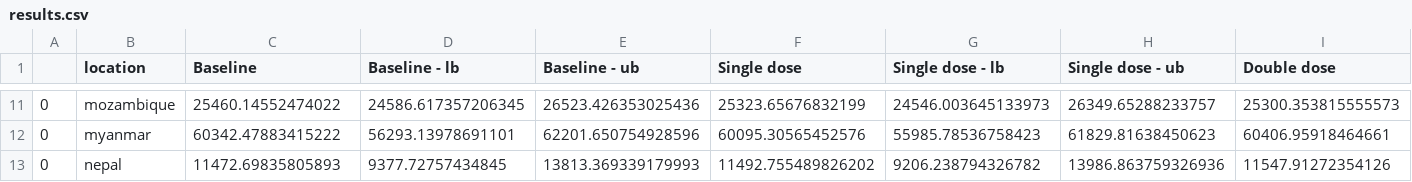
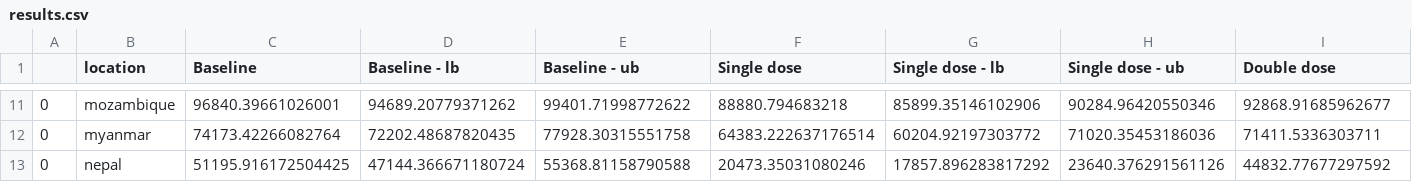
Before and after one commit to hpvsim/hpvsim_1dose, a CSV file: results.csv, drawn as a sheet; only a part is shown, gaps mark what is left out; the diff covers the shown part only; the diff names each change by its address in the sheet, - before the commit and + after, or states it on an @@ line.

Commit message:
commit final

```diff
--- a/results.csv
+++ b/results.csv
-C11 (Baseline): 25460.14552474022
+C11 (Baseline): 96840.39661026001
-D11 (Baseline - lb): 24586.617357206345
+D11 (Baseline - lb): 94689.20779371262
-E11 (Baseline - ub): 26523.426353025436
+E11 (Baseline - ub): 99401.71998772622
-F11 (Single dose): 25323.65676832199
+F11 (Single dose): 88880.794683218
-G11 (Single dose - lb): 24546.003645133973
+G11 (Single dose - lb): 85899.35146102906
-H11 (Single dose - ub): 26349.65288233757
+H11 (Single dose - ub): 90284.96420550346
-I11 (Double dose): 25300.353815555573
+I11 (Double dose): 92868.91685962677
-C12 (Baseline): 60342.47883415222
+C12 (Baseline): 74173.42266082764
-D12 (Baseline - lb): 56293.13978691101
+D12 (Baseline - lb): 72202.48687820435
-E12 (Baseline - ub): 62201.650754928596
+E12 (Baseline - ub): 77928.30315551758
-F12 (Single dose): 60095.30565452576
+F12 (Single dose): 64383.222637176514
-G12 (Single dose - lb): 55985.78536758423
+G12 (Single dose - lb): 60204.92197303772
-H12 (Single dose - ub): 61829.81638450623
+H12 (Single dose - ub): 71020.35453186036
-I12 (Double dose): 60406.95918464661
+I12 (Double dose): 71411.5336303711
-C13 (Baseline): 11472.69835805893
+C13 (Baseline): 51195.916172504425
-D13 (Baseline - lb): 9377.72757434845
+D13 (Baseline - lb): 47144.366671180724
-E13 (Baseline - ub): 13813.369339179993
+E13 (Baseline - ub): 55368.81158790588
-F13 (Single dose): 11492.755489826202
+F13 (Single dose): 20473.35031080246
-G13 (Single dose - lb): 9206.238794326782
+G13 (Single dose - lb): 17857.896283817292
-H13 (Single dose - ub): 13986.863759326936
+H13 (Single dose - ub): 23640.376291561126
-I13 (Double dose): 11547.91272354126
+I13 (Double dose): 44832.77677297592
```
Also changed, not shown: 132 edited cells elsewhere in this file.
